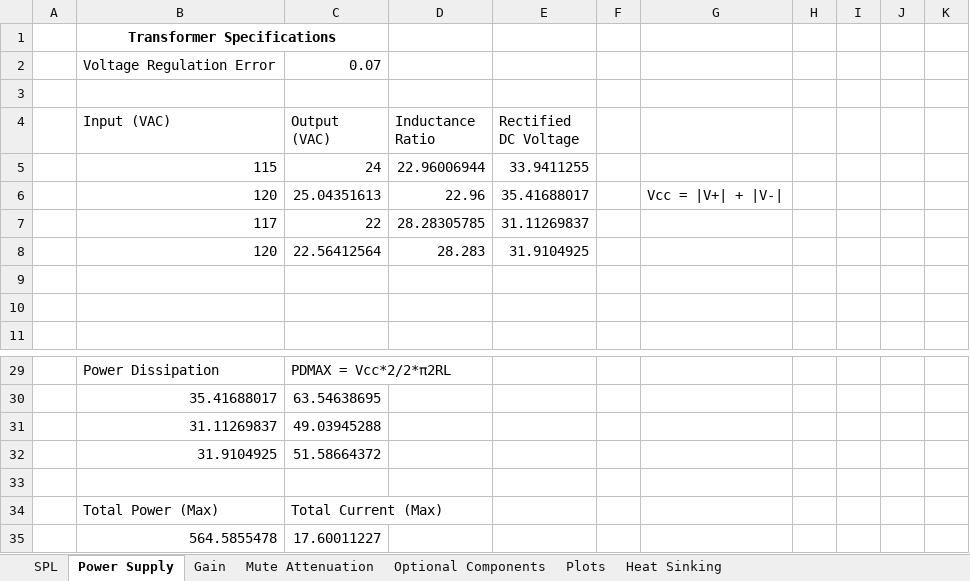
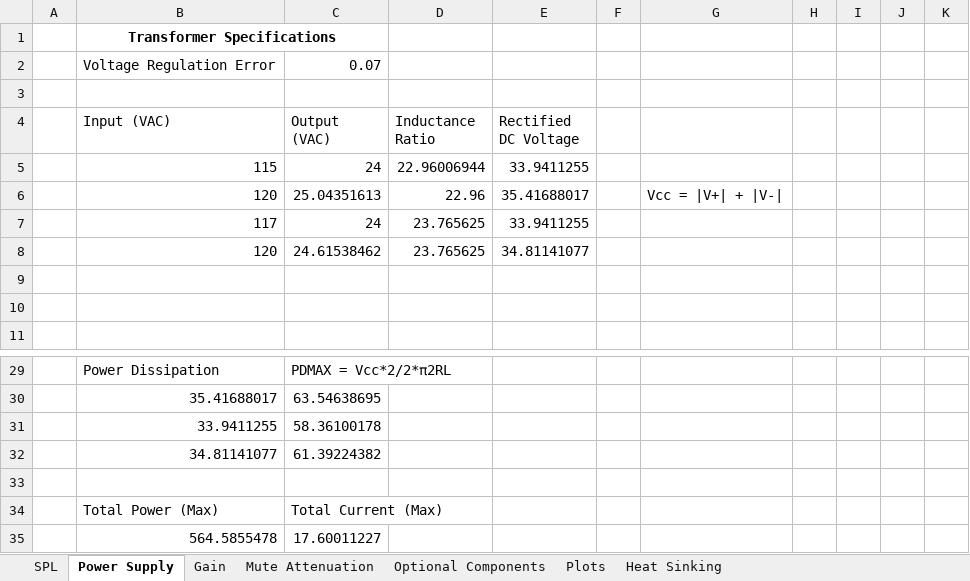
Before and after one commit to eren-rudy/audio-power-amplifier, an Excel workbook: Calculations.xlsx, sheet Power Supply, drawn as a sheet; only a part is shown, gaps mark what is left out; values as stored, in another font and other column widths than the file's, no borders; charts and pictures not drawn; removed rows and columns are numbered as before the commit, all else as after; the diff names each change by its address in the sheet, - before the commit and + after, or states it on an @@ line.

```diff
--- a/Calculations.xlsx (sheet Power Supply)
+++ b/Calculations.xlsx (sheet Power Supply)
-row 7:  | 117 | 22 | 28.28305785 | 31.11269837
-row 8:  | 120 | 22.56412564 | 28.283 | 31.9104925
+row 7:  | 117 | 24 | 23.765625 | 33.9411255
+row 8:  | 120 | 24.61538462 | 23.765625 | 34.81141077
-row 31:  | 31.11269837 | 49.03945288
-row 32:  | 31.9104925 | 51.58664372
+row 31:  | 33.9411255 | 58.36100178
+row 32:  | 34.81141077 | 61.39224382
```
Also changed, not shown: sheet Mute Attenuation, 2 other files.
